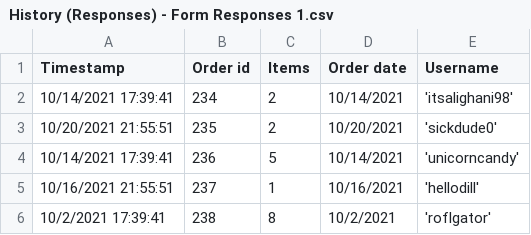
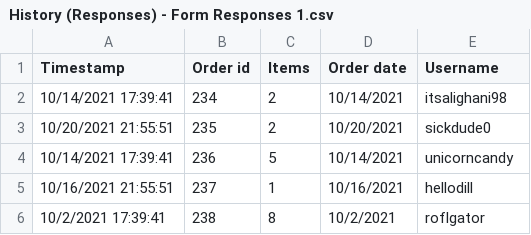
Before and after one commit to CS480UIC/dbs-online_grocery_store, a CSV file: csvs/History (Responses) - Form Responses 1.csv, drawn as a sheet.

Commit message:
Update History (Responses) - Form Responses 1.csv

```diff
--- a/csvs/History (Responses) - Form Responses 1.csv
+++ b/csvs/History (Responses) - Form Responses 1.csv
@@ -1,6 +1,6 @@
 Timestamp,Order id,Items,Order date,Username
-10/14/2021 17:39:41, 234,2,10/14/2021,'itsalighani98'
-10/20/2021 21:55:51, 235,2,10/20/2021,'sickdude0'
-10/14/2021 17:39:41, 236,5,10/14/2021,'unicorncandy'
-10/16/2021 21:55:51 ,237,1,10/16/2021,'hellodill'
-10/2/2021 17:39:41, 238,8,10/2/2021, 'roflgator'
+10/14/2021 17:39:41, 234,2,10/14/2021,itsalighani98
+10/20/2021 21:55:51, 235,2,10/20/2021,sickdude0
+10/14/2021 17:39:41, 236,5,10/14/2021,unicorncandy
+10/16/2021 21:55:51 ,237,1,10/16/2021,hellodill
+10/2/2021 17:39:41, 238,8,10/2/2021, roflgator
```
